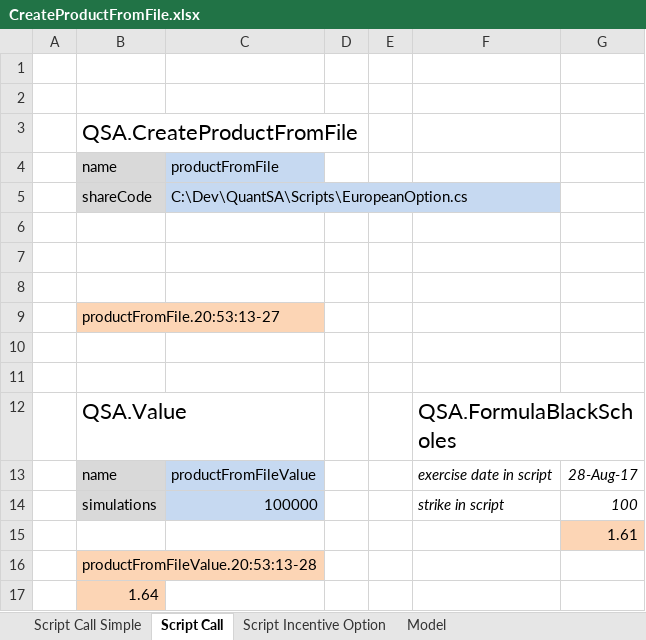
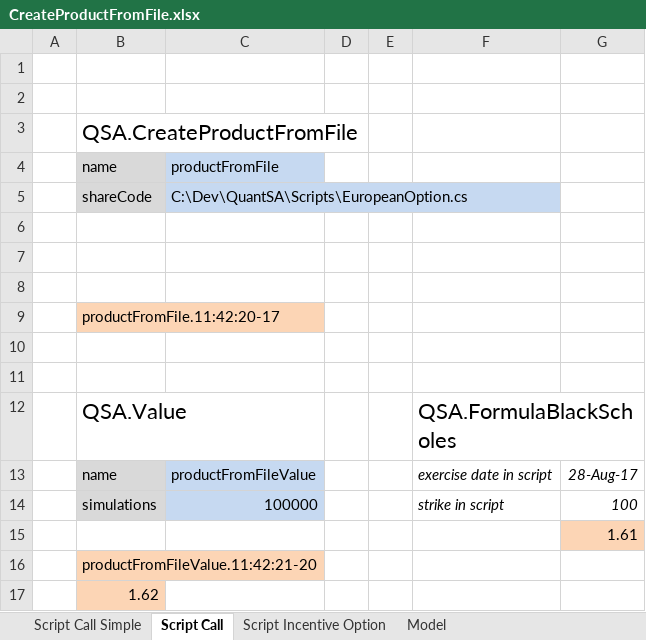
Before and after one commit to JamesLTaylor/QuantSA, an Excel workbook: ExcelExamples/CreateProductFromFile.xlsx, sheet Script Call, drawn as a sheet; values as stored, in another font and other column widths than the file's, no borders; the diff names each change by its address in the sheet, - before the commit and + after, or states it on an @@ line.

```diff
--- a/ExcelExamples/CreateProductFromFile.xlsx (sheet Script Call)
+++ b/ExcelExamples/CreateProductFromFile.xlsx (sheet Script Call)
-B9: productFromFile.20:53:13-27
+B9: productFromFile.11:42:20-17
-B16: productFromFileValue.20:53:13-28
+B16: productFromFileValue.11:42:21-20
-B17: 1.64
+B17: 1.62
```
Also changed, not shown: sheet Script Incentive Option, sheet Script Call Simple, sheet Model, ExcelExamples/GeneralSwap.xlsx, ExcelExamples/ZARSwap.xlsx, 8 other files.
